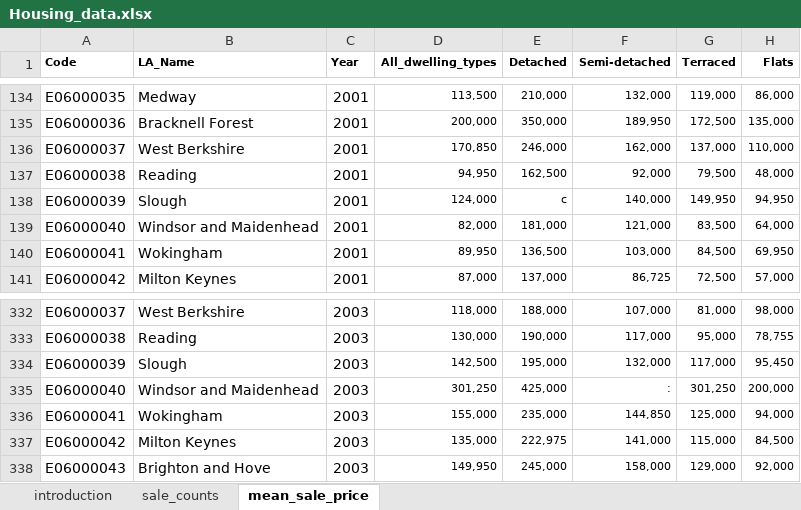
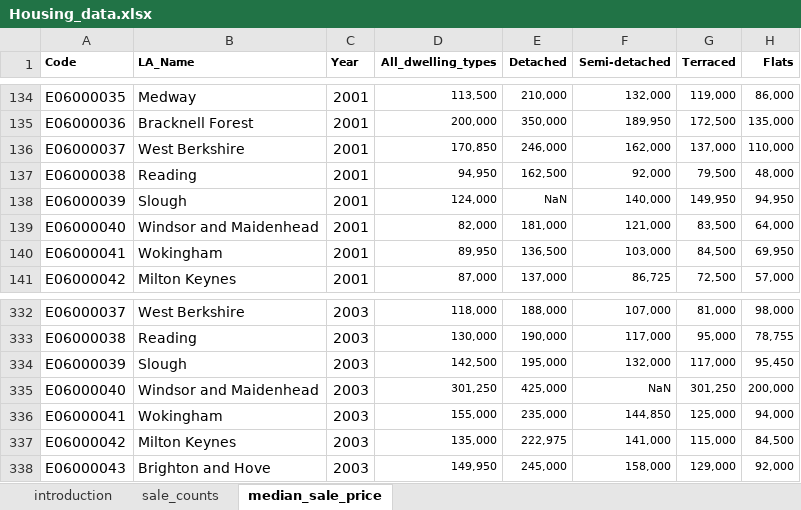
Before and after one commit to ShazmeenM/My_first_regression, an Excel workbook: Data/Housing_data.xlsx, sheet median_sale_price, drawn as a sheet; only a part is shown, gaps mark what is left out; values as stored, in another font and other column widths than the file's, no borders; the diff covers the shown part only; the diff names each change by its address in the sheet, - before the commit and + after, or states it on an @@ line.

```diff
--- a/Data/Housing_data.xlsx (sheet median_sale_price)
+++ b/Data/Housing_data.xlsx (sheet median_sale_price)
-sheet tab: mean_sale_price
+sheet tab: median_sale_price
-E138 (Detached): c
+E138 (Detached): NaN
-F335 (Semi-detached): :
+F335 (Semi-detached): NaN
```
Also changed, not shown: 10 edited cells elsewhere in this sheet, 5 other files.
